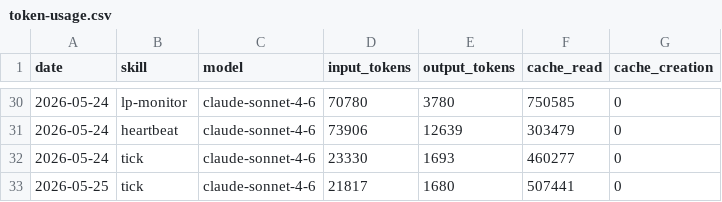
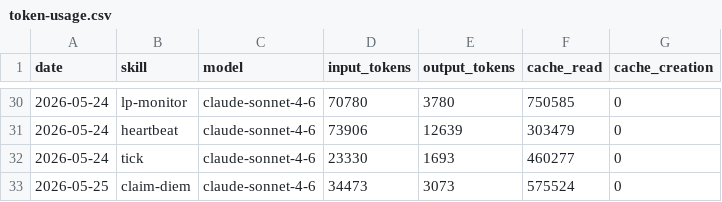
Before and after one commit to antfleet-ops/agent-autonomopoly, a CSV file: memory/token-usage.csv, drawn as a sheet; only a part is shown, gaps mark what is left out.

Commit message:
chore(claim-diem): auto-commit 2026-05-25

```diff
--- a/memory/token-usage.csv
+++ b/memory/token-usage.csv
@@ -32,2 +32,2 @@ date,skill,model,input_tokens,output_tokens,cache_read,cache_creation
 2026-05-24,tick,claude-sonnet-4-6,23330,1693,460277,0
-2026-05-25,tick,claude-sonnet-4-6,21817,1680,507441,0
+2026-05-25,claim-diem,claude-sonnet-4-6,34473,3073,575524,0
```
Also changed, not shown: 2 other files.
